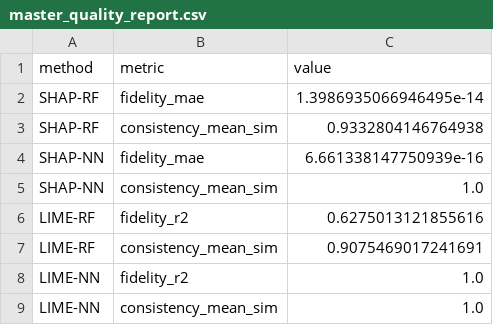
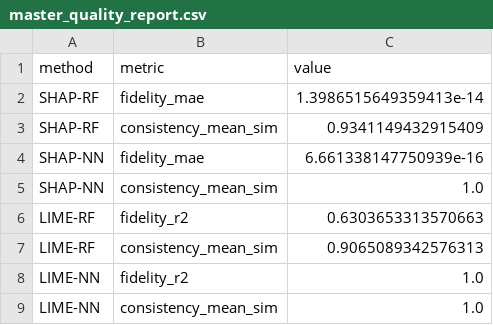
Before and after one commit to BelalIoT21/GlitchForge, a CSV file: outputs/tables/master_quality_report.csv, drawn as a sheet.

```diff
--- a/outputs/tables/master_quality_report.csv
+++ b/outputs/tables/master_quality_report.csv
@@ -1,8 +1,8 @@
 method,metric,value
-SHAP-RF,fidelity_mae,1.3986935066946495e-14
-SHAP-RF,consistency_mean_sim,0.9332804146764938
+SHAP-RF,fidelity_mae,1.3986515649359413e-14
+SHAP-RF,consistency_mean_sim,0.9341149432915409
 SHAP-NN,fidelity_mae,6.661338147750939e-16
 SHAP-NN,consistency_mean_sim,1.0
-LIME-RF,fidelity_r2,0.6275013121855616
-LIME-RF,consistency_mean_sim,0.9075469017241691
+LIME-RF,fidelity_r2,0.6303653313570663
+LIME-RF,consistency_mean_sim,0.9065089342576313
 LIME-NN,fidelity_r2,1.0
```
Also changed, not shown: outputs/tables/lime_importance_rf.csv, outputs/tables/shap_importance_rf.csv, 18 other files.
